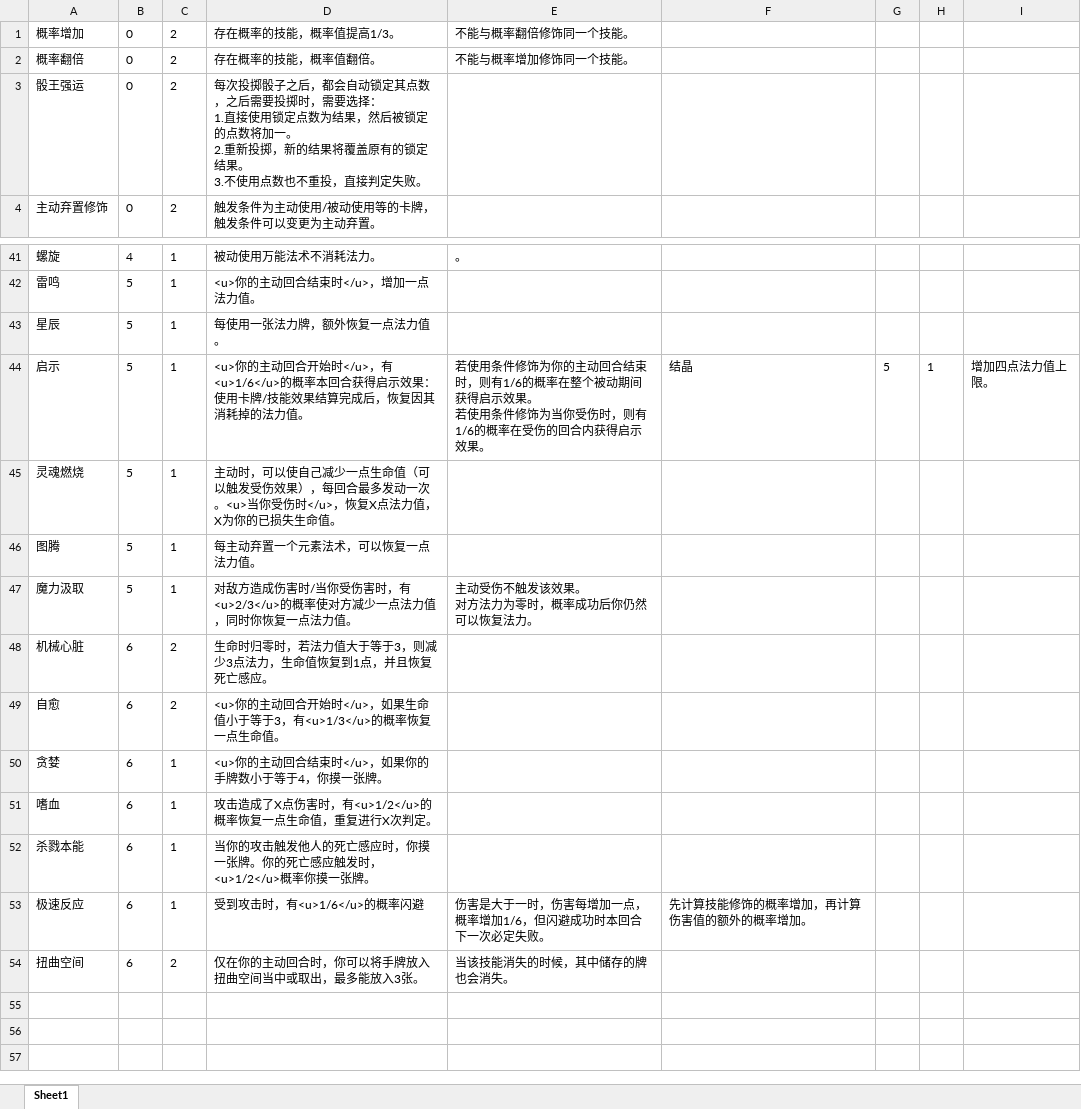
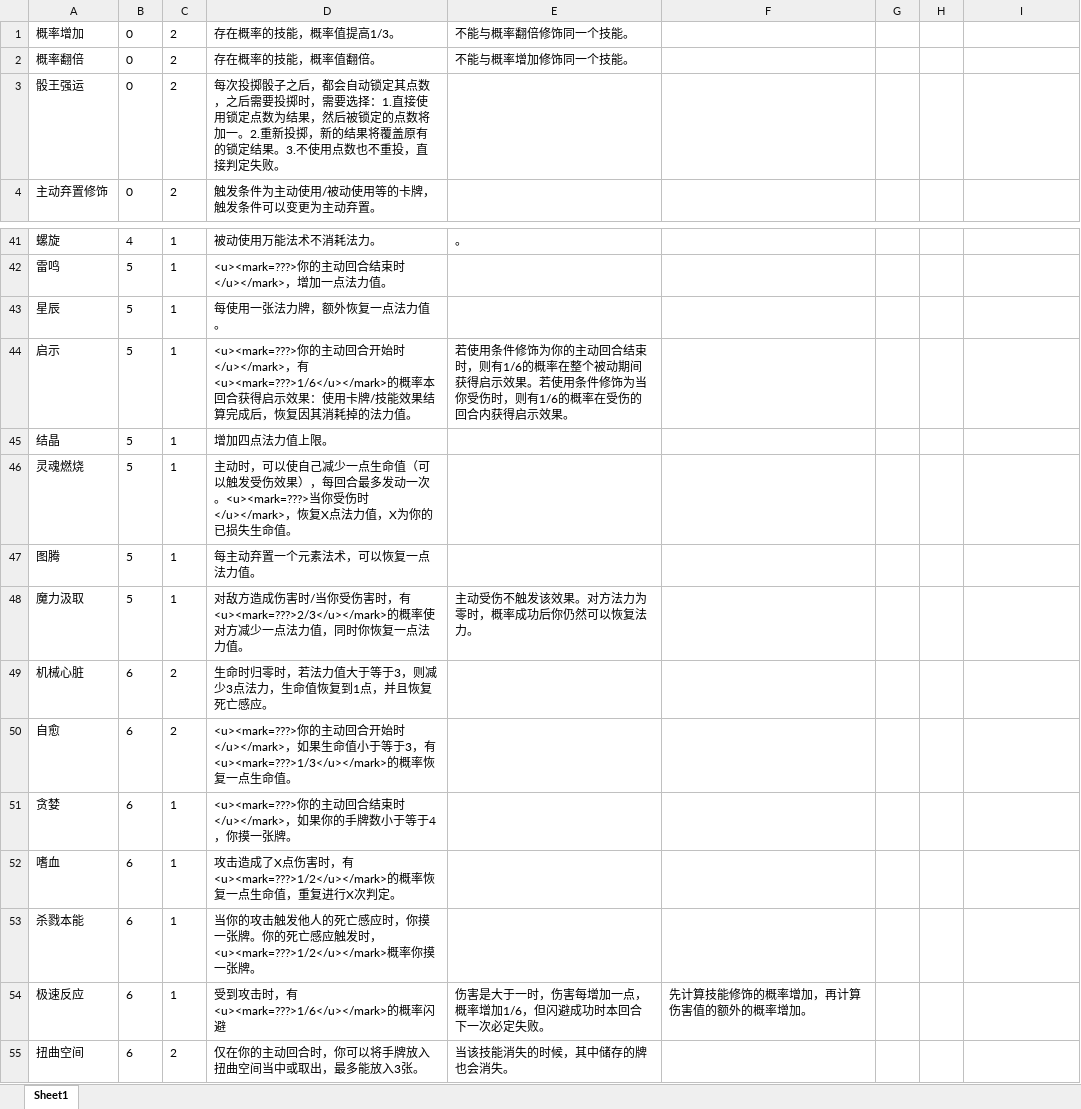
Before and after one commit to BruiseBuill/Card, an Excel workbook: Assets/Resource/Magic/Skill.xlsx, sheet Sheet1, drawn as a sheet; only a part is shown, gaps mark what is left out; values as stored, in another font and other column widths than the file's, no borders; addresses are those after the commit; ↵ is a line break in a cell; the diff covers the shown part only; the diff names each change by its address in the sheet, - before the commit and + after, or states it on an @@ line.

```diff
--- a/Assets/Resource/Magic/Skill.xlsx (sheet Sheet1)
+++ b/Assets/Resource/Magic/Skill.xlsx (sheet Sheet1)
-D3: …要选择： ↵ 1.直接使用锁定点数为结果，然后被锁定的点数将加一。 ↵ 2.重新投掷，新的结果将覆盖原有的锁定结果。 ↵ 3.不使用…
+D3: …要选择：1.直接使用锁定点数为结果，然后被锁定的点数将加一。2.重新投掷，新的结果将覆盖原有的锁定结果。3.不使用…
-D42: <u>你的主动回合结束时</u>，增加一点法力值。
+D42: <u><mark=???>你的主动回合结束时</u></mark>，增加一点法力值。
-D44: <u>你的主动回合开始时</u>，有<u>1/6</u>的概率本…
+D44: <u><mark=???>你的主动回合开始时</u></mark>，有<u><mark=???>1/6</u></mark>的概率本…
-E44: …示效果。 ↵ 若使用条…
+E44: …示效果。若使用条…
-F44: 结晶
+F44: (empty)
-G44: 5
+G44: (empty)
-H44: 1
+H44: (empty)
-I44: 增加四点法力值上限。
+I44: (empty)
+row 45: 结晶 | 5 | 1 | 增加四点法力值上限。
-D46: …动一次。<u>当你受伤时</u>，恢复X…
+D46: …动一次。<u><mark=???>当你受伤时</u></mark>，恢复X…
-D48: …害时，有<u>2/3</u>的概率使…
+D48: …害时，有<u><mark=???>2/3</u></mark>的概率使…
-E48: 主动受伤不触发该效果。 ↵ 对方法力为零时，概率成功后你仍然可以恢复法力。
+E48: 主动受伤不触发该效果。对方法力为零时，概率成功后你仍然可以恢复法力。
-D50: <u>你的主动回合开始时</u>，如果生命值小于等于3，有<u>1/3</u>的概率恢…
+D50: <u><mark=???>你的主动回合开始时</u></mark>，如果生命值小于等于3，有<u><mark=???>1/3</u></mark>的概率恢…
-D51: <u>你的主动回合结束时</u>，如果你的手牌数小于等于4，你摸一张牌。
+D51: <u><mark=???>你的主动回合结束时</u></mark>，如果你的手牌数小于等于4，你摸一张牌。
-D52: …害时，有<u>1/2</u>的概率恢…
+D52: …害时，有<u><mark=???>1/2</u></mark>的概率恢…
-D53: …触发时，<u>1/2</u>概率你摸…
+D53: …触发时，<u><mark=???>1/2</u></mark>概率你摸…
-D54: 受到攻击时，有<u>1/6</u>的概率闪避
+D54: 受到攻击时，有<u><mark=???>1/6</u></mark>的概率闪避
```
Also changed, not shown: 23 edited cells elsewhere in this sheet, 59 other files.
